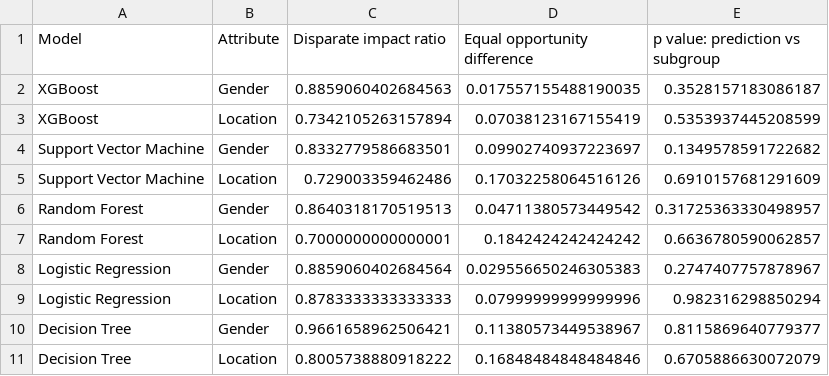
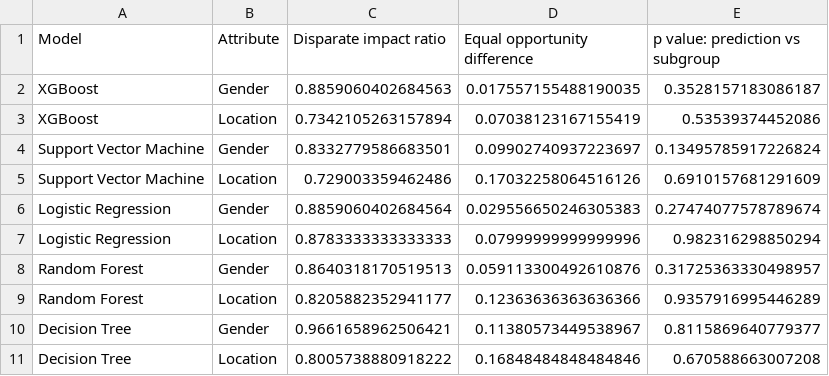
Before and after one commit to AyushHarduth123/ST10365068_RPDA8412_Research_Analysis, a CSV file: results/table_fairness_all_models.csv, drawn as a sheet.

```diff
--- a/results/table_fairness_all_models.csv
+++ b/results/table_fairness_all_models.csv
@@ -2,10 +2,10 @@ Model,Attribute,Disparate impact ratio,Equal opportunity difference,p value: pre
 XGBoost,Gender,0.8859060402684563,0.017557155488190035,0.3528157183086187
-XGBoost,Location,0.7342105263157894,0.07038123167155419,0.5353937445208599
-Support Vector Machine,Gender,0.8332779586683501,0.09902740937223697,0.1349578591722682
+XGBoost,Location,0.7342105263157894,0.07038123167155419,0.53539374452086
+Support Vector Machine,Gender,0.8332779586683501,0.09902740937223697,0.13495785917226824
 Support Vector Machine,Location,0.729003359462486,0.17032258064516126,0.6910157681291609
-Random Forest,Gender,0.8640318170519513,0.04711380573449542,0.31725363330498957
-Random Forest,Location,0.7000000000000001,0.1842424242424242,0.6636780590062857
-Logistic Regression,Gender,0.8859060402684564,0.029556650246305383,0.2747407757878967
+Logistic Regression,Gender,0.8859060402684564,0.029556650246305383,0.27474077578789674
 Logistic Regression,Location,0.8783333333333333,0.07999999999999996,0.982316298850294
+Random Forest,Gender,0.8640318170519513,0.059113300492610876,0.31725363330498957
+Random Forest,Location,0.8205882352941177,0.12363636363636366,0.9357916995446289
 Decision Tree,Gender,0.9661658962506421,0.11380573449538967,0.8115869640779377
-Decision Tree,Location,0.8005738880918222,0.16848484848484846,0.6705886630072079
+Decision Tree,Location,0.8005738880918222,0.16848484848484846,0.670588663007208
```
Also changed, not shown: results/table_cross_validation.csv, results/table_fairness_summary.csv, 24 other files.
